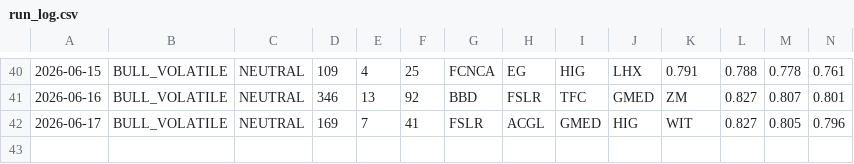
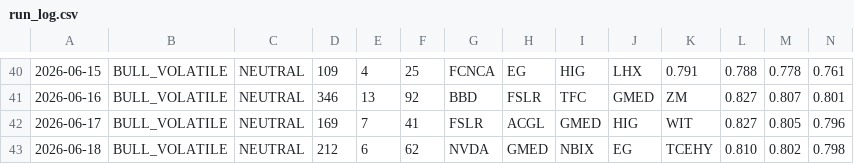
Before and after one commit to jakejwheeler12-cyber/stock-algo, a CSV file: outputs/reports/run_log.csv, drawn as a sheet; only a part is shown, gaps mark what is left out; rows hold the shown columns only; the diff names each change by its address in the sheet, - before the commit and + after, or states it on an @@ line.

Commit message:
Daily report 2026-06-18

```diff
--- a/outputs/reports/run_log.csv
+++ b/outputs/reports/run_log.csv
+row 43: 2026-06-18 | BULL_VOLATILE | NEUTRAL | 212 | 6 | 62 | NVDA | GMED | NBIX | EG | TCEHY | 0.810 | 0.802 | 0.798
```
Also changed, not shown: 1 other file.
